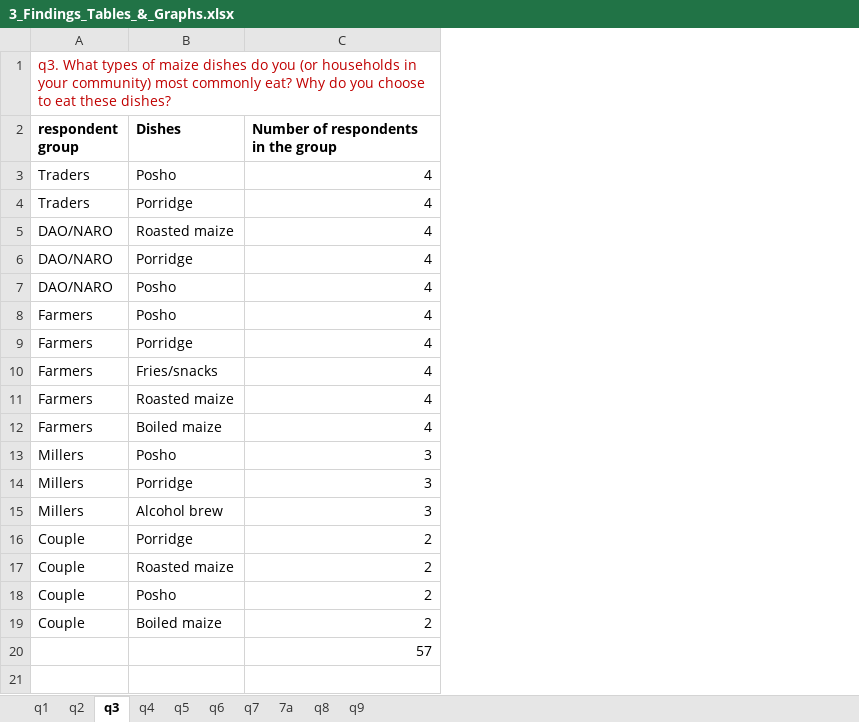
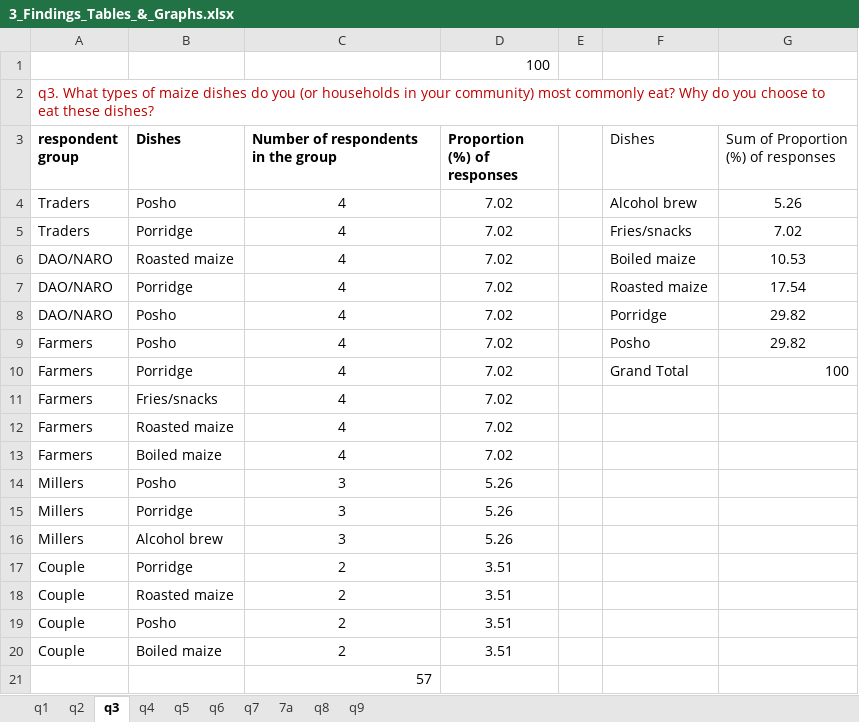
Before and after one commit to bjvca/mippi_UG, an Excel workbook: Qualitative_work/Qualitative_consultations/3_Paper/3_Findings_Tables_&_Graphs.xlsx, sheet q3, drawn as a sheet; values as stored, in another font and other column widths than the file's, no borders; charts and pictures not drawn; addresses are those after the commit; the diff names each change by its address in the sheet, - before the commit and + after, or states it on an @@ line.

Commit message:
generated a few more tables and figures

```diff
--- a/Qualitative_work/Qualitative_consultations/3_Paper/3_Findings_Tables_&_Graphs.xlsx (sheet q3)
+++ b/Qualitative_work/Qualitative_consultations/3_Paper/3_Findings_Tables_&_Graphs.xlsx (sheet q3)
+column D (Proportion (%) of responses), rows 4-20: 7.02 | 7.02 | 7.02 | 7.02 | 7.02 | 7.02 | 7.02 | 7.02 | 7.02 | 7.02 | 5.26 | 5.26 | 5.26 | 3.51 | 3.51 | 3.51 | 3.51
+column E, empty
+column F (Dishes), rows 4-10: Alcohol brew | Fries/snacks | Boiled maize | Roasted maize | Porridge | Posho | Grand Total
+column G, rows 3-10: Sum of Proportion (%) of responses | 5.26 | 7.02 | 10.53 | 17.54 | 29.82 | 29.82 | 100
+row 1:  |  |  | 100
-C4:C20 alignment: right
+C4:C20 alignment: center
```
Also changed, not shown: formulas that keep their value, charts or pictures.
